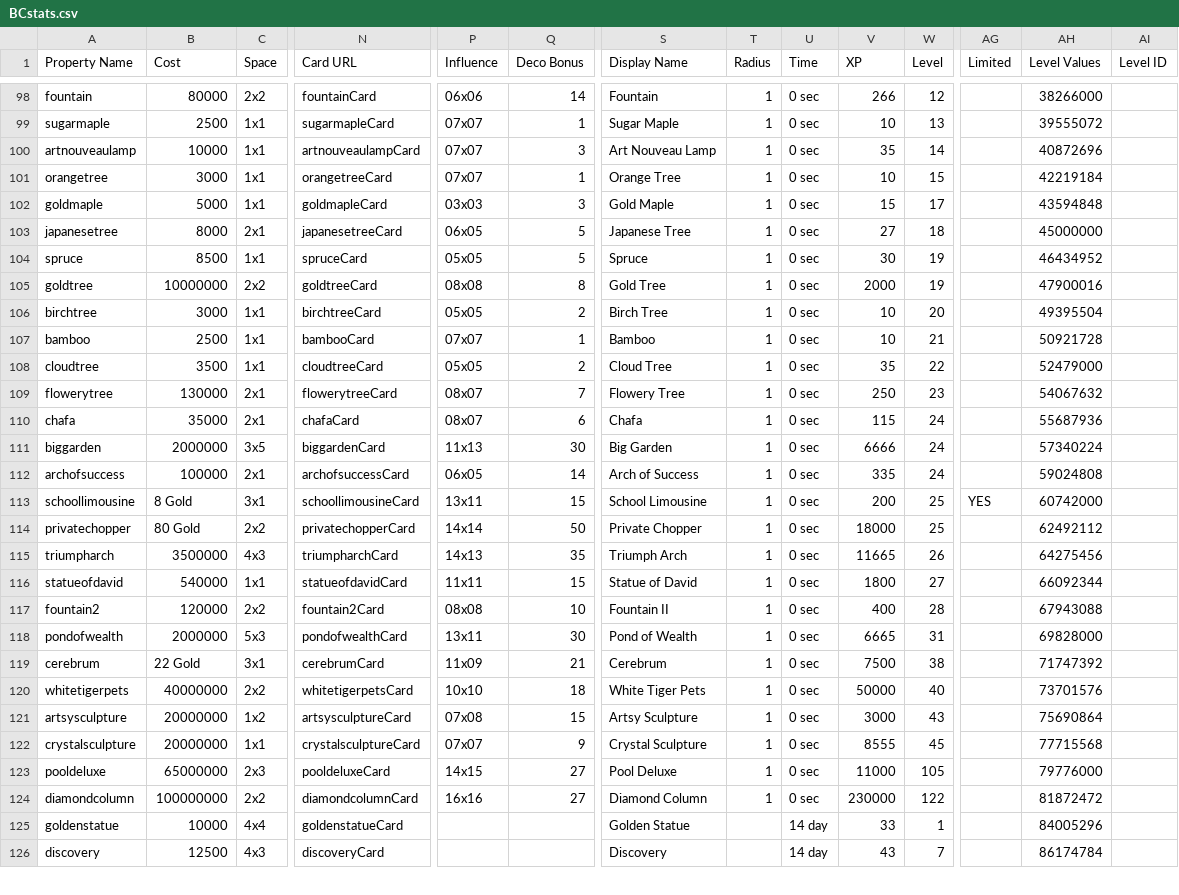
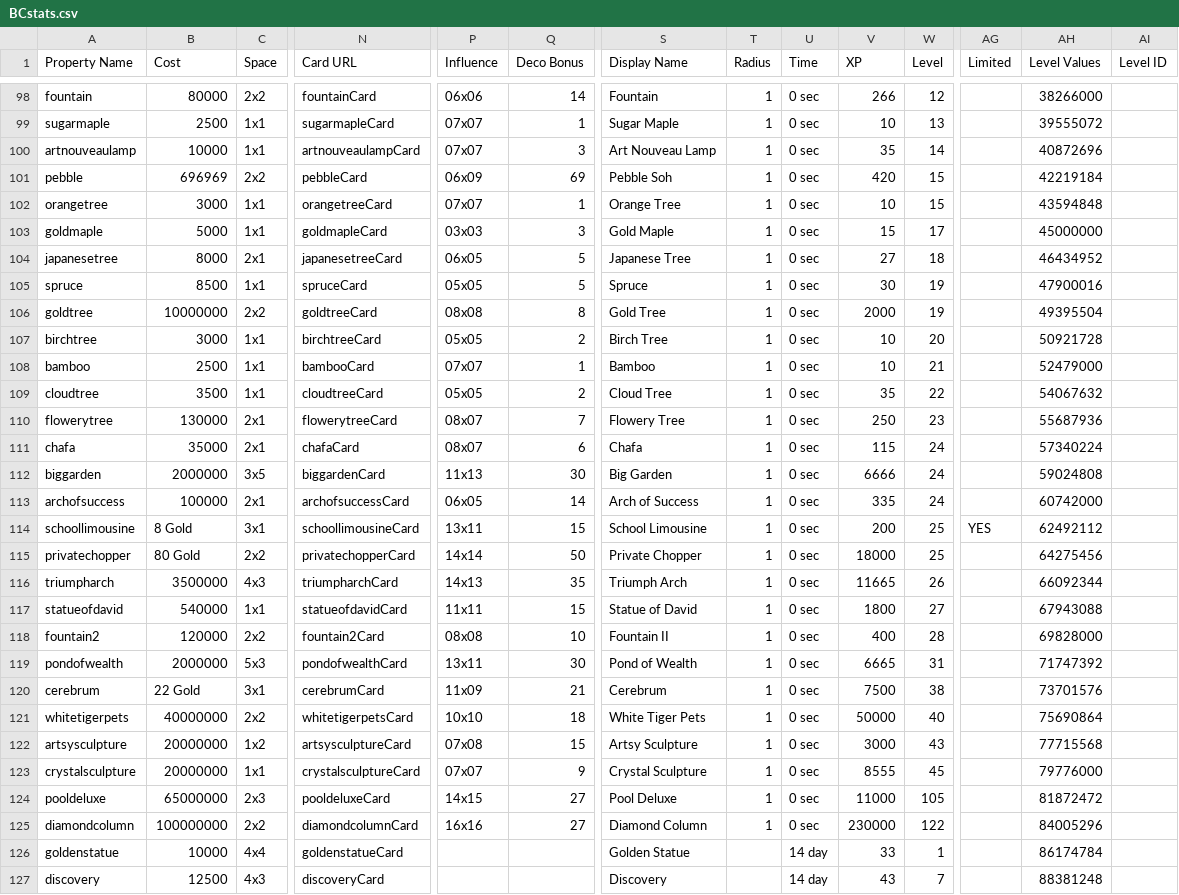
Before and after one commit to Zaiqin/ZQStudios, a CSV file: BCstats.csv, drawn as a sheet; only a part is shown, gaps mark what is left out; addresses are those after the commit; rows hold the shown columns only; the diff covers the shown part only; the diff names each change by its address in the sheet, - before the commit and + after, or states it on an @@ line.

Commit message:
added pebble soh

```diff
--- a/BCstats.csv
+++ b/BCstats.csv
+row 101: pebble | 696969 | 2x2 | pebbleCard | 06x09 | 69 | Pebble Soh | 1 | 0 sec | 420 | 15 |  | 42219184
-AH102 (Level Values): 42219184
+AH102 (Level Values): 43594848
-AH103 (Level Values): 43594848
+AH103 (Level Values): 45000000
-AH104 (Level Values): 45000000
+AH104 (Level Values): 46434952
-AH105 (Level Values): 46434952
+AH105 (Level Values): 47900016
-AH106 (Level Values): 47900016
+AH106 (Level Values): 49395504
-AH107 (Level Values): 49395504
+AH107 (Level Values): 50921728
-AH108 (Level Values): 50921728
+AH108 (Level Values): 52479000
-AH109 (Level Values): 52479000
+AH109 (Level Values): 54067632
-AH110 (Level Values): 54067632
+AH110 (Level Values): 55687936
-AH111 (Level Values): 55687936
+AH111 (Level Values): 57340224
-AH112 (Level Values): 57340224
+AH112 (Level Values): 59024808
-AH113 (Level Values): 59024808
+AH113 (Level Values): 60742000
-AH114 (Level Values): 60742000
+AH114 (Level Values): 62492112
-AH115 (Level Values): 62492112
+AH115 (Level Values): 64275456
-AH116 (Level Values): 64275456
+AH116 (Level Values): 66092344
-AH117 (Level Values): 66092344
+AH117 (Level Values): 67943088
-AH118 (Level Values): 67943088
+AH118 (Level Values): 69828000
-AH119 (Level Values): 69828000
+AH119 (Level Values): 71747392
-AH120 (Level Values): 71747392
+AH120 (Level Values): 73701576
-AH121 (Level Values): 73701576
+AH121 (Level Values): 75690864
-AH122 (Level Values): 75690864
+AH122 (Level Values): 77715568
-AH123 (Level Values): 77715568
+AH123 (Level Values): 79776000
-AH124 (Level Values): 79776000
+AH124 (Level Values): 81872472
-AH125 (Level Values): 81872472
+AH125 (Level Values): 84005296
-AH126 (Level Values): 84005296
+AH126 (Level Values): 86174784
-AH127 (Level Values): 86174784
+AH127 (Level Values): 88381248
```
Also changed, not shown: 1 removed row and 17 edited cells elsewhere in this file, 1 other file.
